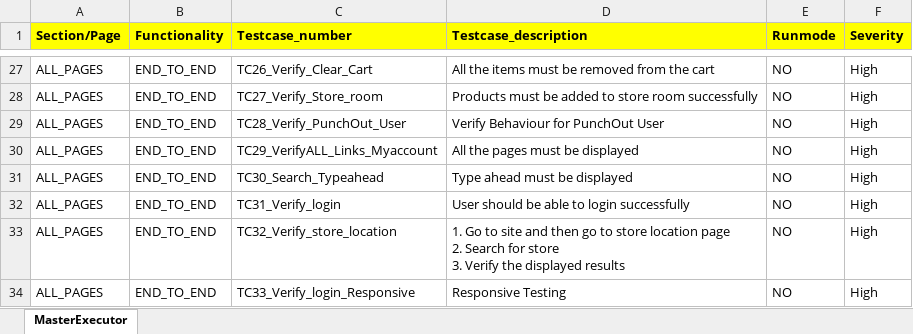
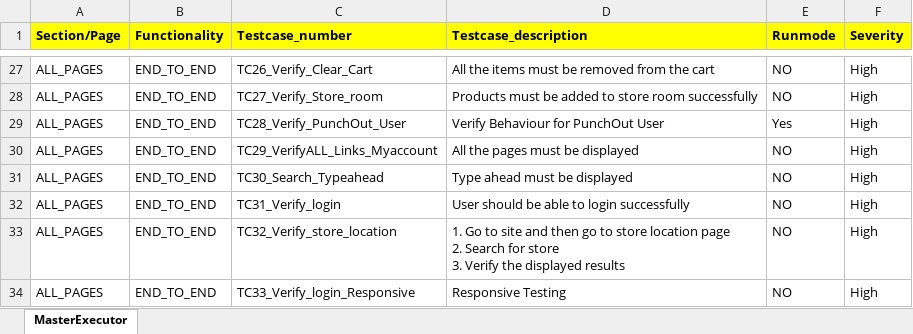
Before and after one commit to RKLogixal/KAMAN_Sanity, an Excel workbook: Input_files/Master_executors/MasterExecutor_Sanity.xlsx, sheet MasterExecutor, drawn as a sheet; only a part is shown, gaps mark what is left out; values as stored, in another font and other column widths than the file's, no borders; the diff names each change by its address in the sheet, - before the commit and + after, or states it on an @@ line.

Commit message:
Updating testcases in Master executor

```diff
--- a/Input_files/Master_executors/MasterExecutor_Sanity.xlsx (sheet MasterExecutor)
+++ b/Input_files/Master_executors/MasterExecutor_Sanity.xlsx (sheet MasterExecutor)
-E29 (Runmode): NO
+E29 (Runmode): Yes
```
